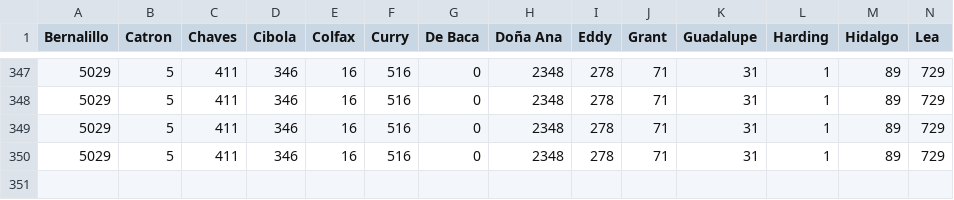
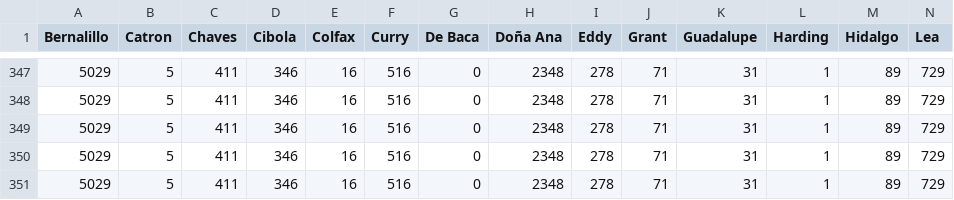
Before and after one commit to jonzingale/jonzingale.github.io, a CSV file: covid19/data/county.csv, drawn as a sheet; only a part is shown, gaps mark what is left out; rows hold the shown columns only; the diff names each change by its address in the sheet, - before the commit and + after, or states it on an @@ line.

```diff
--- a/covid19/data/county.csv
+++ b/covid19/data/county.csv
+row 351: 5029 | 5 | 411 | 346 | 16 | 516 | 0 | 2348 | 278 | 71 | 31 | 1 | 89 | 729
```
Also changed, not shown: covid19/data/counties/Bernalillo.csv, covid19/data/counties/Dona_Ana.csv, 34 other files.
